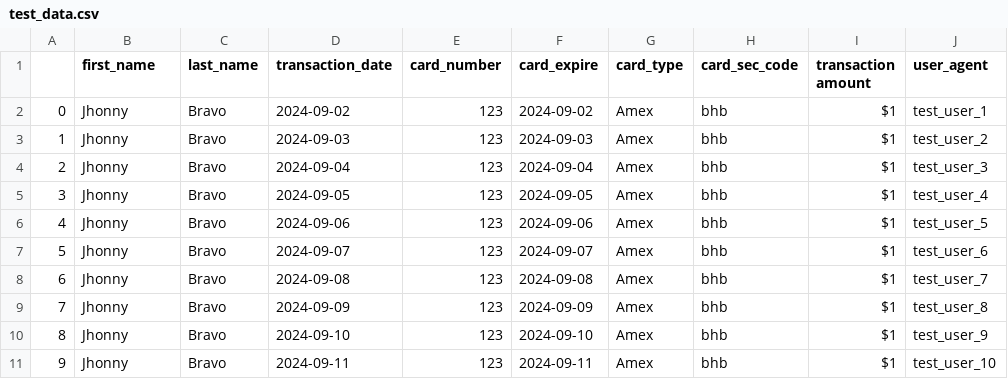
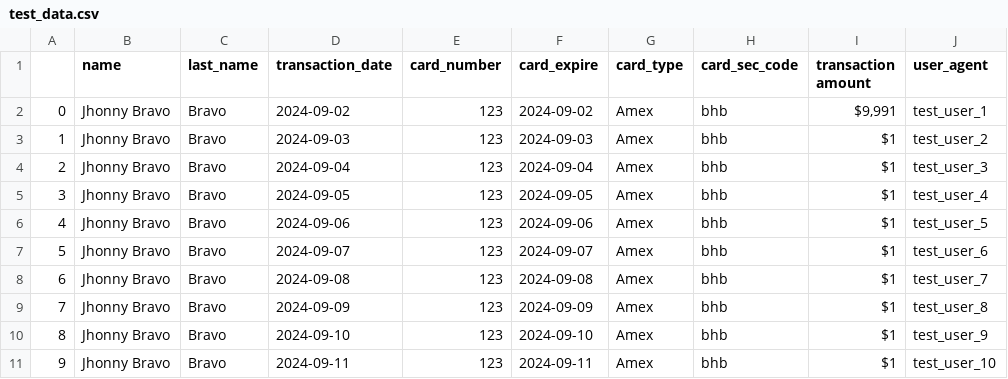
Before and after one commit to tamseel101/test-csv, a CSV file: test_data.csv, drawn as a sheet.

```diff
--- a/test_data.csv
+++ b/test_data.csv
@@ -1,11 +1,11 @@
-,first_name,last_name,transaction_date,card_number,card_expire,card_type,card_sec_code,transaction amount,user_agent
-0,Jhonny,Bravo,2024-09-02,123,2024-09-02,Amex,bhb,$1,test_user_1
-1,Jhonny,Bravo,2024-09-03,123,2024-09-03,Amex,bhb,$1,test_user_2
-2,Jhonny,Bravo,2024-09-04,123,2024-09-04,Amex,bhb,$1,test_user_3
-3,Jhonny,Bravo,2024-09-05,123,2024-09-05,Amex,bhb,$1,test_user_4
-4,Jhonny,Bravo,2024-09-06,123,2024-09-06,Amex,bhb,$1,test_user_5
-5,Jhonny,Bravo,2024-09-07,123,2024-09-07,Amex,bhb,$1,test_user_6
-6,Jhonny,Bravo,2024-09-08,123,2024-09-08,Amex,bhb,$1,test_user_7
-7,Jhonny,Bravo,2024-09-09,123,2024-09-09,Amex,bhb,$1,test_user_8
-8,Jhonny,Bravo,2024-09-10,123,2024-09-10,Amex,bhb,$1,test_user_9
-9,Jhonny,Bravo,2024-09-11,123,2024-09-11,Amex,bhb,$1,test_user_10
+,name,last_name,transaction_date,card_number,card_expire,card_type,card_sec_code,transaction amount,user_agent
+0,Jhonny Bravo,Bravo,2024-09-02,123,2024-09-02,Amex,bhb,"$9,991",test_user_1
+1,Jhonny Bravo,Bravo,2024-09-03,123,2024-09-03,Amex,bhb,$1,test_user_2
+2,Jhonny Bravo,Bravo,2024-09-04,123,2024-09-04,Amex,bhb,$1,test_user_3
+3,Jhonny Bravo,Bravo,2024-09-05,123,2024-09-05,Amex,bhb,$1,test_user_4
+4,Jhonny Bravo,Bravo,2024-09-06,123,2024-09-06,Amex,bhb,$1,test_user_5
+5,Jhonny Bravo,Bravo,2024-09-07,123,2024-09-07,Amex,bhb,$1,test_user_6
+6,Jhonny Bravo,Bravo,2024-09-08,123,2024-09-08,Amex,bhb,$1,test_user_7
+7,Jhonny Bravo,Bravo,2024-09-09,123,2024-09-09,Amex,bhb,$1,test_user_8
+8,Jhonny Bravo,Bravo,2024-09-10,123,2024-09-10,Amex,bhb,$1,test_user_9
+9,Jhonny Bravo,Bravo,2024-09-11,123,2024-09-11,Amex,bhb,$1,test_user_10
```
Also changed, not shown: anonymized_data.csv, 1 other file.
